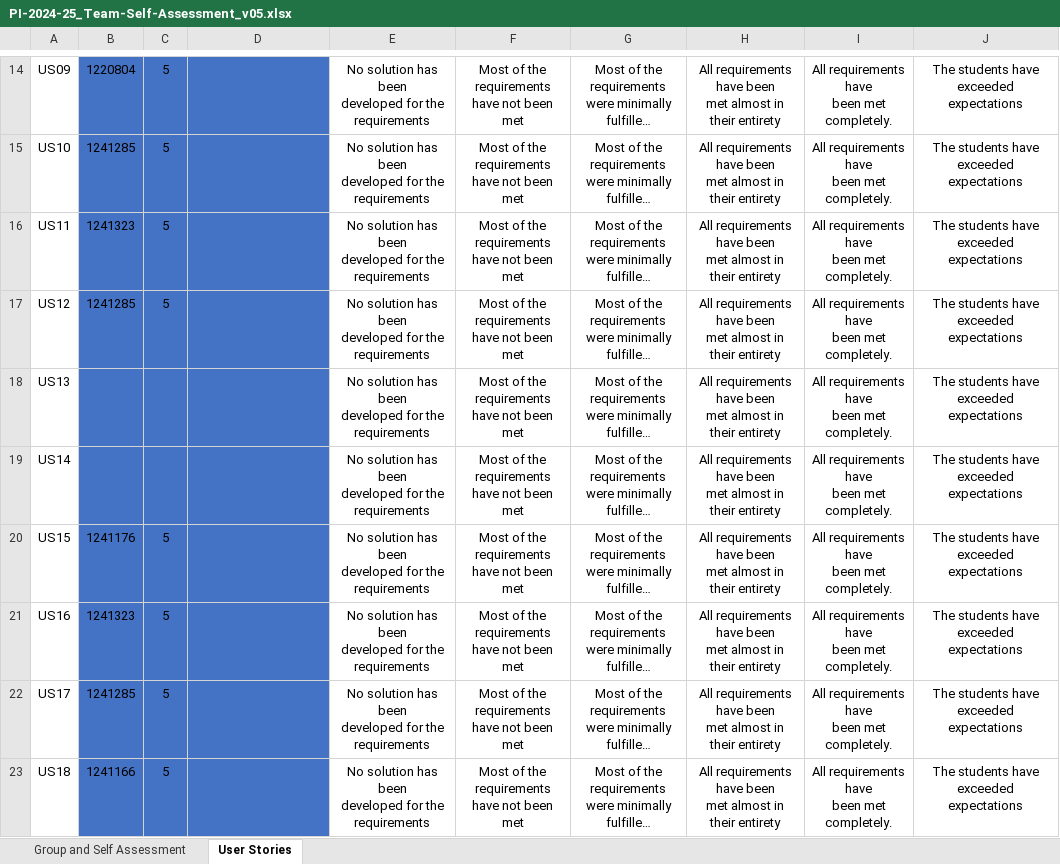
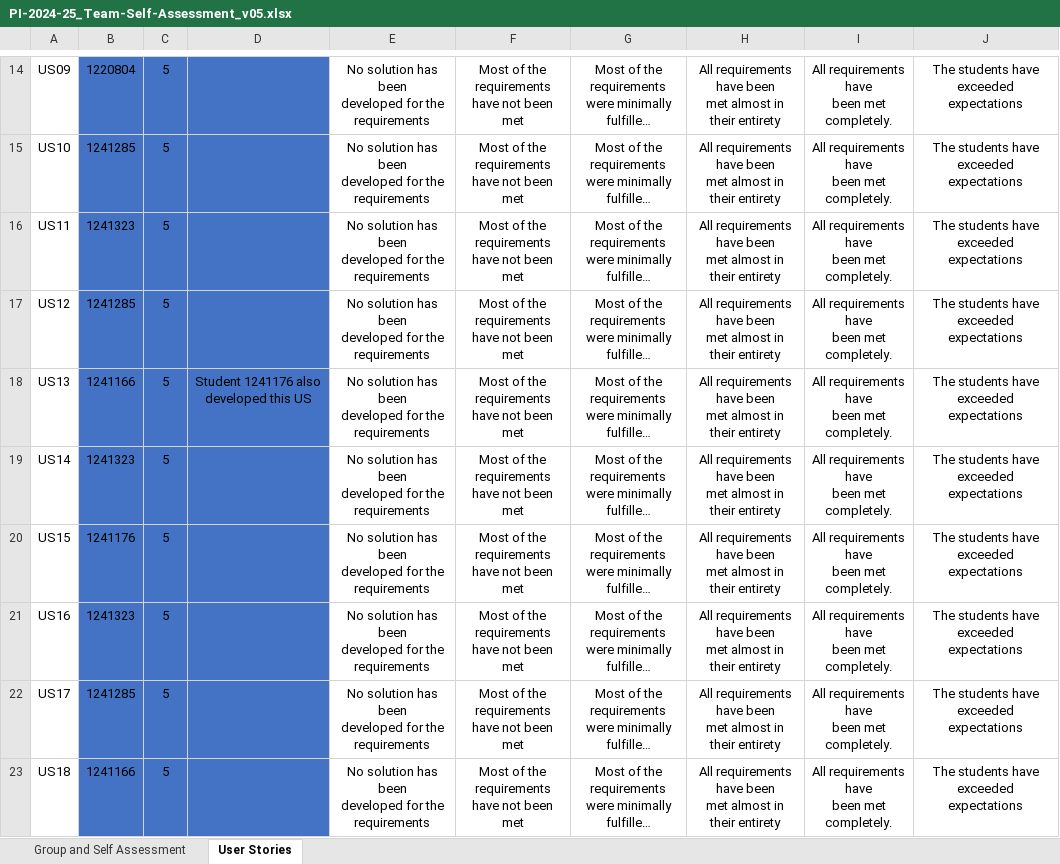
Before and after one commit to ivasduarte/all-aboard, an Excel workbook: docs/sprint2/PI-2024-25_Team-Self-Assessment_v05.xlsx, sheet User Stories, drawn as a sheet; only a part is shown, gaps mark what is left out; long unchanged cells end in …; values as stored, in another font and other column widths than the file's, no borders; conditional formats not drawn; the diff names each change by its address in the sheet, - before the commit and + after, or states it on an @@ line.

Commit message:
(docs): finished user manual + team self assessment

```diff
--- a/docs/sprint2/PI-2024-25_Team-Self-Assessment_v05.xlsx (sheet User Stories)
+++ b/docs/sprint2/PI-2024-25_Team-Self-Assessment_v05.xlsx (sheet User Stories)
-B18: (empty)
+B18: 1241166
-C18:C19: (empty)
+C18:C19: 5
-D18: (empty)
+D18: Student 1241176 also developed this US
-B19: (empty)
+B19: 1241323
```
Also changed, not shown: 5 other files.
